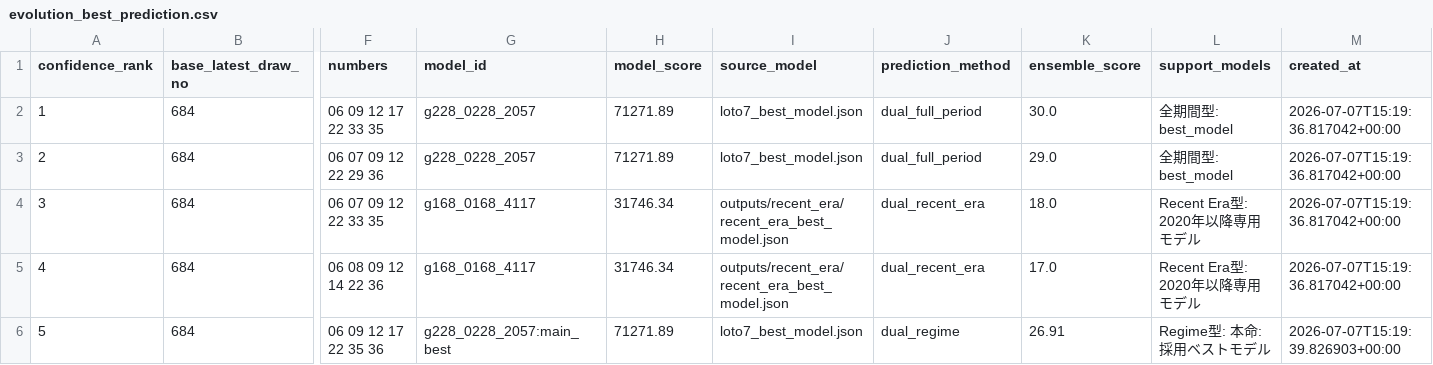
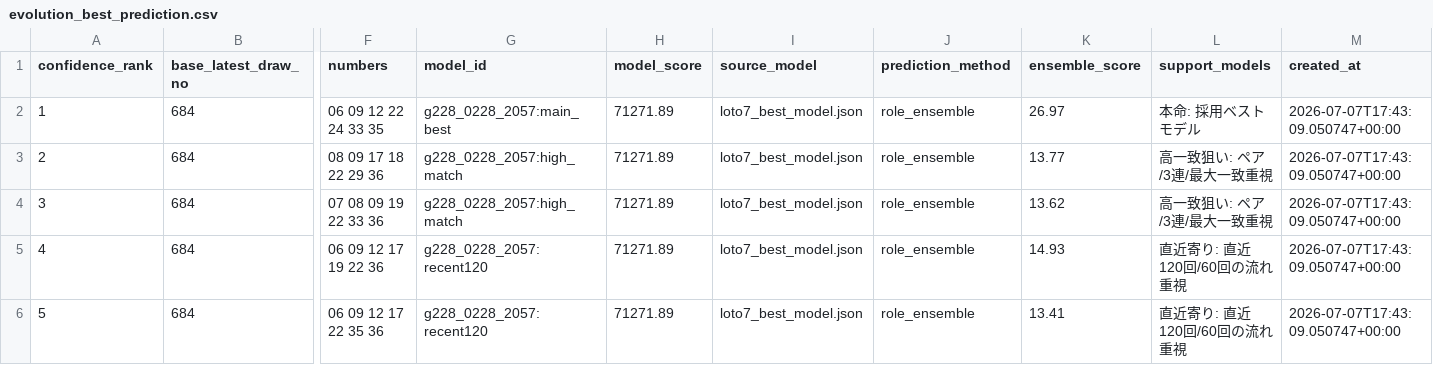
Before and after one commit to Joker7822/NEW_LOTO7, a CSV file: outputs/evolution_best_prediction.csv, drawn as a sheet; only a part is shown, gaps mark what is left out; the diff names each change by its address in the sheet, - before the commit and + after, or states it on an @@ line.

```diff
--- a/outputs/evolution_best_prediction.csv
+++ b/outputs/evolution_best_prediction.csv
-F2 (numbers): 06 09 12 17 22 33 35
+F2 (numbers): 06 09 12 22 24 33 35
-G2 (model_id): g228_0228_2057
+G2 (model_id): g228_0228_2057:main_best
-J2:J3 (prediction_method): dual_full_period
+J2:J3 (prediction_method): role_ensemble
-K2 (ensemble_score): 30.0
+K2 (ensemble_score): 26.97
-L2 (support_models): 全期間型: best_model
+L2 (support_models): 本命: 採用ベストモデル
-M2:M5 (created_at): 2026-07-07T15:19:36.817042+00:00
+M2:M5 (created_at): 2026-07-07T17:43:09.050747+00:00
-F3 (numbers): 06 07 09 12 22 29 36
+F3 (numbers): 08 09 17 18 22 29 36
-G3 (model_id): g228_0228_2057
+G3 (model_id): g228_0228_2057:high_match
-K3 (ensemble_score): 29.0
+K3 (ensemble_score): 13.77
-L3 (support_models): 全期間型: best_model
+L3 (support_models): 高一致狙い: ペア/3連/最大一致重視
-F4 (numbers): 06 07 09 12 22 33 35
+F4 (numbers): 07 08 09 19 22 33 36
-G4 (model_id): g168_0168_4117
+G4 (model_id): g228_0228_2057:high_match
-H4:H5 (model_score): 31746.34
+H4:H5 (model_score): 71271.89
-I4:I5 (source_model): outputs/recent_era/recent_era_best_model.json
+I4:I5 (source_model): loto7_best_model.json
-J4:J5 (prediction_method): dual_recent_era
+J4:J5 (prediction_method): role_ensemble
-K4 (ensemble_score): 18.0
+K4 (ensemble_score): 13.62
-L4 (support_models): Recent Era型: 2020年以降専用モデル
+L4 (support_models): 高一致狙い: ペア/3連/最大一致重視
-F5 (numbers): 06 08 09 12 14 22 36
+F5 (numbers): 06 09 12 17 19 22 36
-G5 (model_id): g168_0168_4117
+G5 (model_id): g228_0228_2057:recent120
-K5 (ensemble_score): 17.0
+K5 (ensemble_score): 14.93
-L5 (support_models): Recent Era型: 2020年以降専用モデル
+L5 (support_models): 直近寄り: 直近120回/60回の流れ重視
-G6 (model_id): g228_0228_2057:main_best
+G6 (model_id): g228_0228_2057:recent120
-J6 (prediction_method): dual_regime
+J6 (prediction_method): role_ensemble
-K6 (ensemble_score): 26.91
+K6 (ensemble_score): 13.41
-L6 (support_models): Regime型: 本命: 採用ベストモデル
+L6 (support_models): 直近寄り: 直近120回/60回の流れ重視
-M6 (created_at): 2026-07-07T15:19:39.826903+00:00
+M6 (created_at): 2026-07-07T17:43:09.050747+00:00
```
Also changed, not shown: 9 other files.
